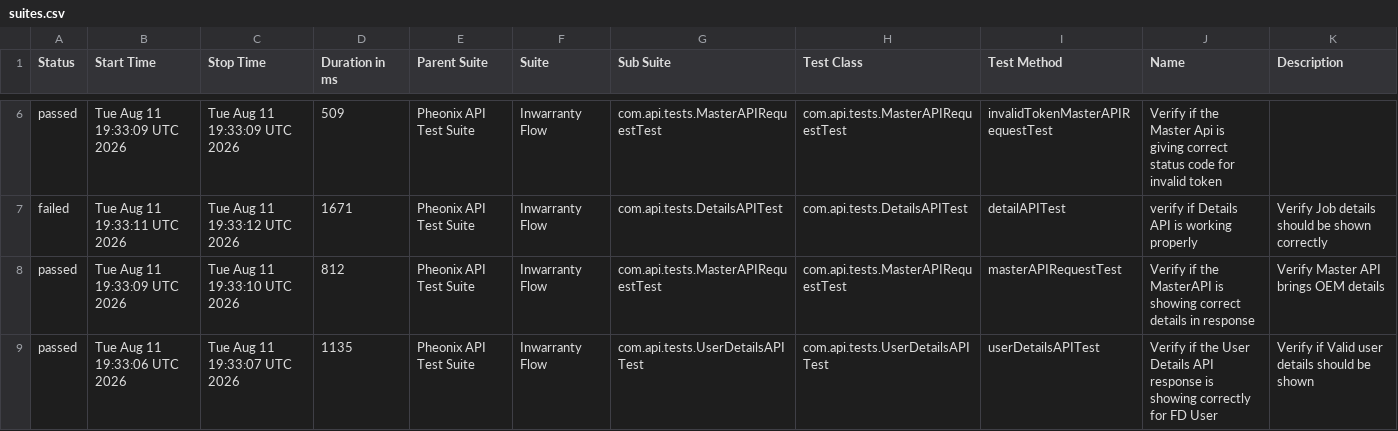
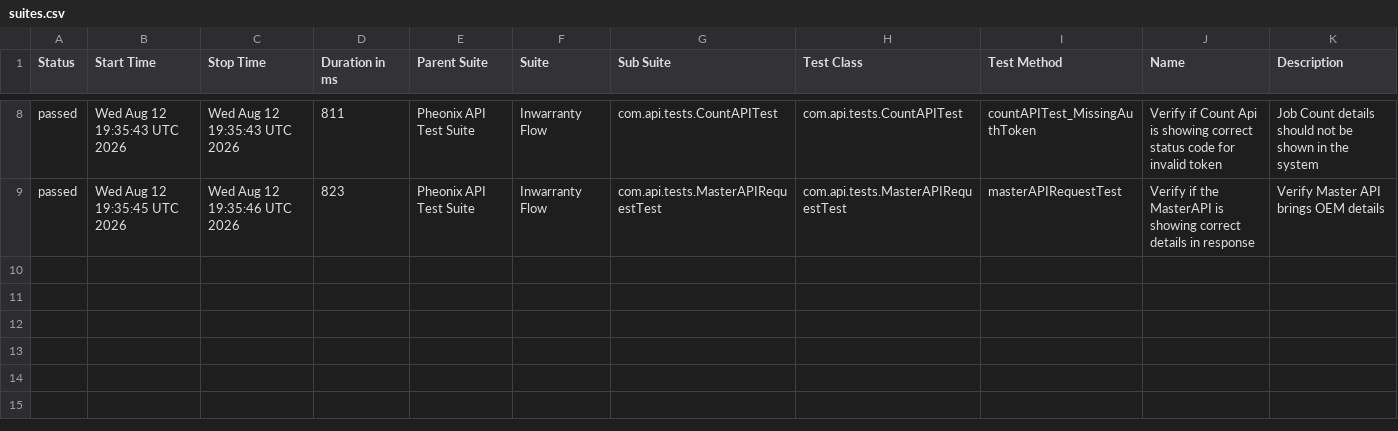
Before and after one commit to AnantKinlekar/PheonixTestAutomationFramework, a CSV file: data/suites.csv, drawn as a sheet; only a part is shown, gaps mark what is left out; the diff covers the shown part only.

```diff
--- a/data/suites.csv
+++ b/data/suites.csv
@@ -6,4 +8,2 @@
-"passed","Tue Aug 11 19:33:09 UTC 2026","Tue Aug 11 19:33:09 UTC 2026","509","Pheonix API Test Suite","Inwarranty Flow","com.api.tests.MasterAPIRequestTest","com.api.tests.MasterAPIRequestTest","invalidTokenMasterAPIRequestTest","Verify if the Master Api is giving correct status code for invalid token",""
-"failed","Tue Aug 11 19:33:11 UTC 2026","Tue Aug 11 19:33:12 UTC 2026","1671","Pheonix API Test Suite","Inwarranty Flow","com.api.tests.DetailsAPITest","com.api.tests.DetailsAPITest","detailAPITest","verify if Details API is working properly","Verify Job details should be shown correctly"
-"passed","Tue Aug 11 19:33:09 UTC 2026","Tue Aug 11 19:33:10 UTC 2026","812","Pheonix API Test Suite","Inwarranty Flow","com.api.tests.MasterAPIRequestTest","com.api.tests.MasterAPIRequestTest","masterAPIRequestTest","Verify if the MasterAPI is showing correct details in response","Verify Master API brings OEM details"
-"passed","Tue Aug 11 19:33:06 UTC 2026","Tue Aug 11 19:33:07 UTC 2026","1135","Pheonix API Test Suite","Inwarranty Flow","com.api.tests.UserDetailsAPITest","com.api.tests.UserDetailsAPITest","userDetailsAPITest","Verify if the User Details API response is showing correctly for FD User","Verify if Valid user details should be shown"
+"passed","Wed Aug 12 19:35:43 UTC 2026","Wed Aug 12 19:35:43 UTC 2026","811","Pheonix API Test Suite","Inwarranty Flow","com.api.tests.CountAPITest","com.api.tests.CountAPITest","countAPITest_MissingAuthToken","Verify if Count Api is showing correct status code for invalid token","Job Count details should not be shown in the system"
+"passed","Wed Aug 12 19:35:45 UTC 2026","Wed Aug 12 19:35:46 UTC 2026","823","Pheonix API Test Suite","Inwarranty Flow","com.api.tests.MasterAPIRequestTest","com.api.tests.MasterAPIRequestTest","masterAPIRequestTest","Verify if the MasterAPI is showing correct details in response","Verify Master API brings OEM details"
```
Also changed, not shown: 2 added rows and 27 edited cells elsewhere in this file, data/behaviors.csv, 52 other files.
